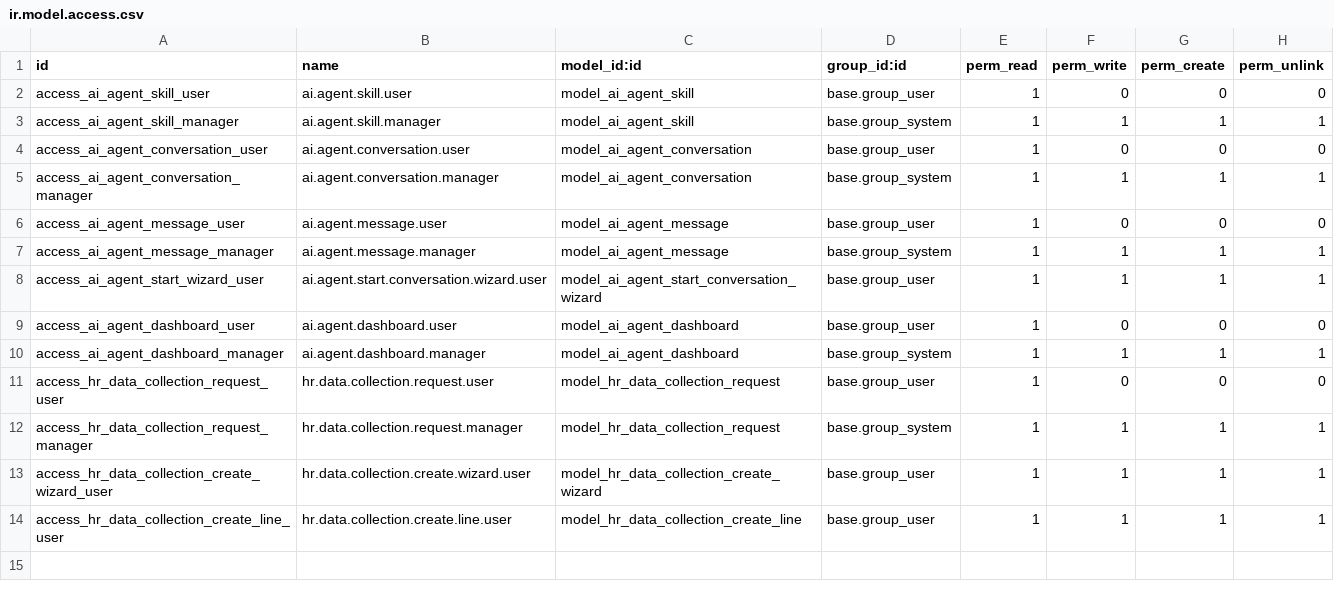
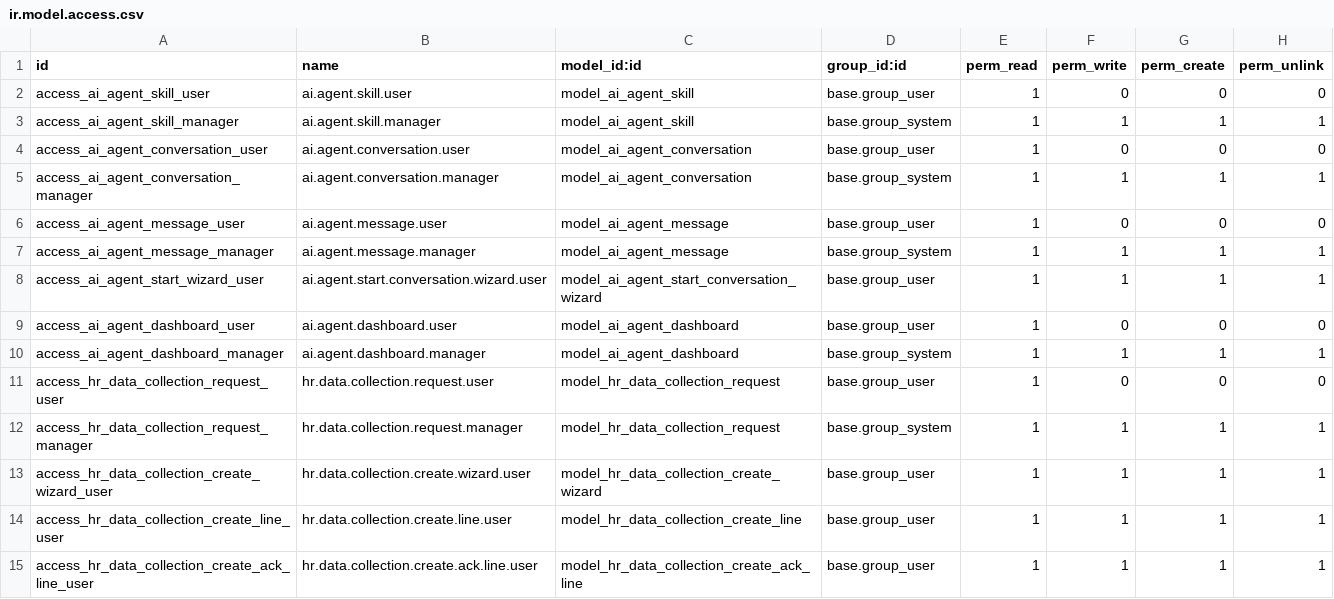
Before and after one commit to infornet1/odoo-dev, a CSV file: addons/ueipab_ai_agent/security/ir.model.access.csv, drawn as a sheet; the diff names each change by its address in the sheet, - before the commit and + after, or states it on an @@ line.

```diff
--- a/addons/ueipab_ai_agent/security/ir.model.access.csv
+++ b/addons/ueipab_ai_agent/security/ir.model.access.csv
+row 15: access_hr_data_collection_create_ack_line_user | hr.data.collection.create.ack.line.user | model_hr_data_collection_create_ack_line | base.group_user | 1 | 1 | 1 | 1
```
Also changed, not shown: 12 other files.
